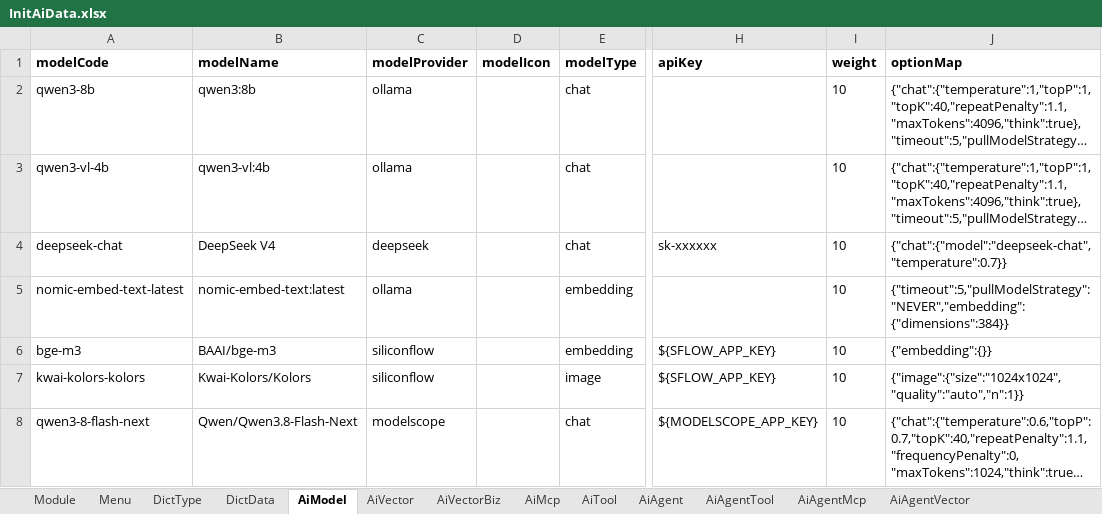
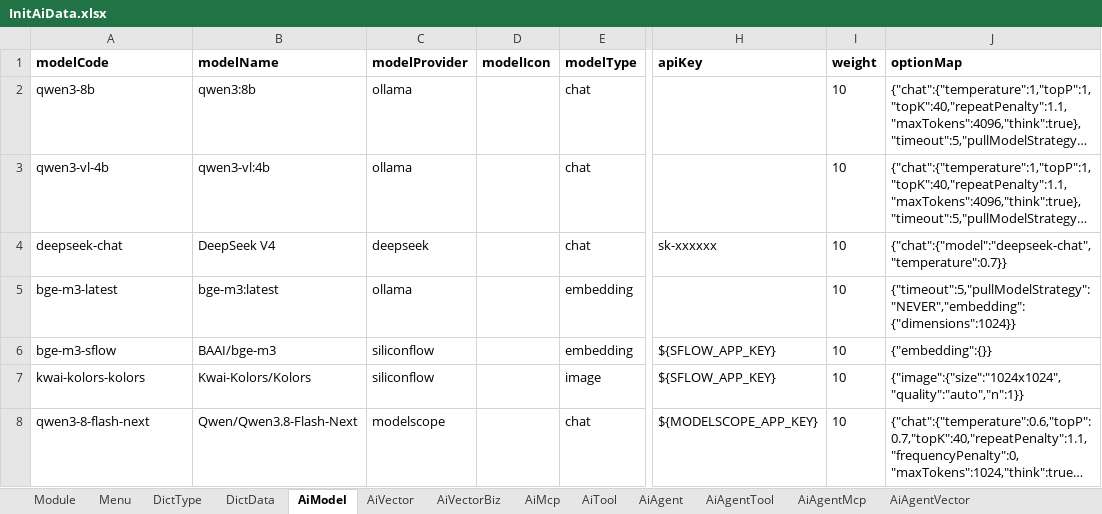
Before and after one commit to thinkgem/jeesite, an Excel workbook: modules/ai/ai-core/src/main/java/com/jeesite/modules/ai/db/InitAiData.xlsx, sheet AiModel, drawn as a sheet; only a part is shown, gaps mark what is left out; long unchanged cells end in …; values as stored, in another font and other column widths than the file's, no borders; the diff names each change by its address in the sheet, - before the commit and + after, or states it on an @@ line.

Commit message:
将默认向量库 nomic-embed-text 更改为 bge-m3

```diff
--- a/modules/ai/ai-core/src/main/java/com/jeesite/modules/ai/db/InitAiData.xlsx (sheet AiModel)
+++ b/modules/ai/ai-core/src/main/java/com/jeesite/modules/ai/db/InitAiData.xlsx (sheet AiModel)
-A5 (modelCode): nomic-embed-text-latest
+A5 (modelCode): bge-m3-latest
-B5 (modelName): nomic-embed-text:latest
+B5 (modelName): bge-m3:latest
-J5 (optionMap): {"timeout":5,"pullModelStrategy":"NEVER","embedding":{"dimensions":384}}
+J5 (optionMap): {"timeout":5,"pullModelStrategy":"NEVER","embedding":{"dimensions":1024}}
-A6 (modelCode): bge-m3
+A6 (modelCode): bge-m3-sflow
```
Also changed, not shown: sheet AiVectorBiz, 4 other files.
